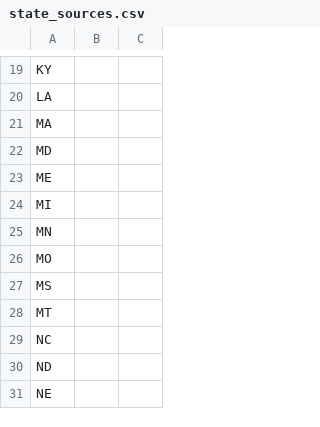
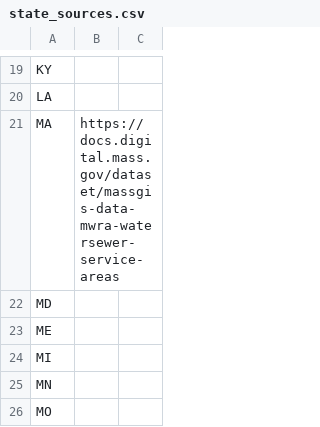
Before and after one commit to ksonda/geoconnex_prep, a CSV file: pws/state_sources.csv, drawn as a sheet; only a part is shown, gaps mark what is left out; the shorter side is filled out with more unchanged rows.

Commit message:
Update state_sources.csv

```diff
--- a/pws/state_sources.csv
+++ b/pws/state_sources.csv
@@ -20,3 +20,3 @@ KY,,
 LA,,
-MA,,
+MA,https://docs.digital.mass.gov/dataset/massgis-data-mwra-watersewer-service-areas,
 MD,,
```
